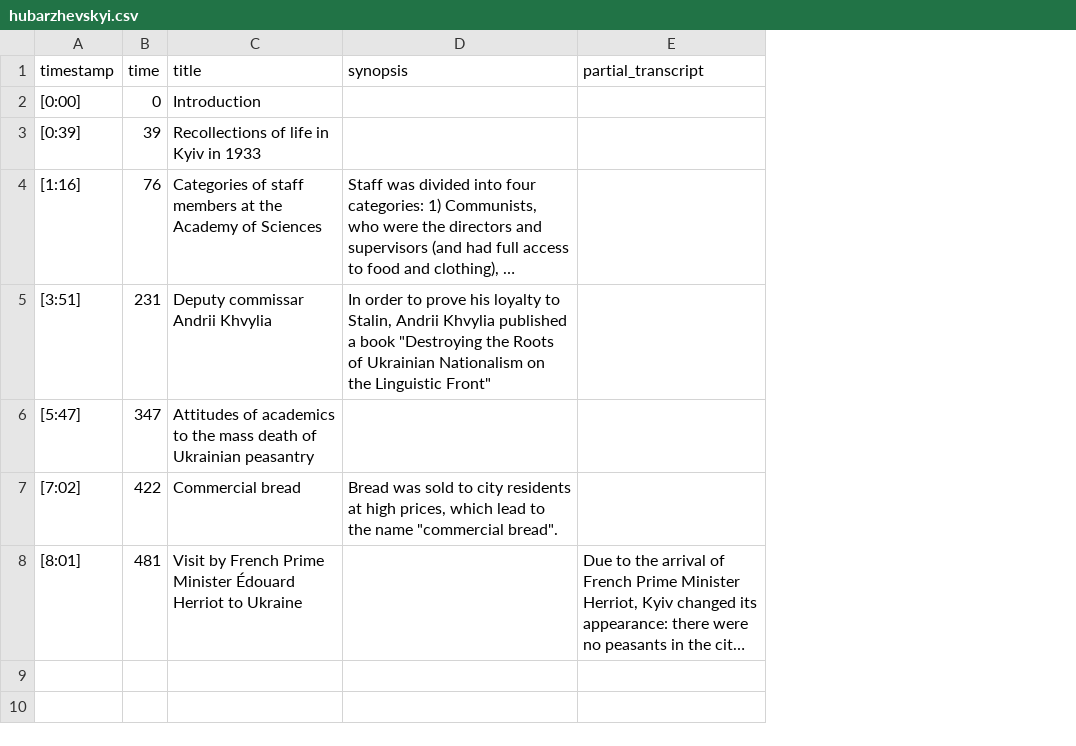
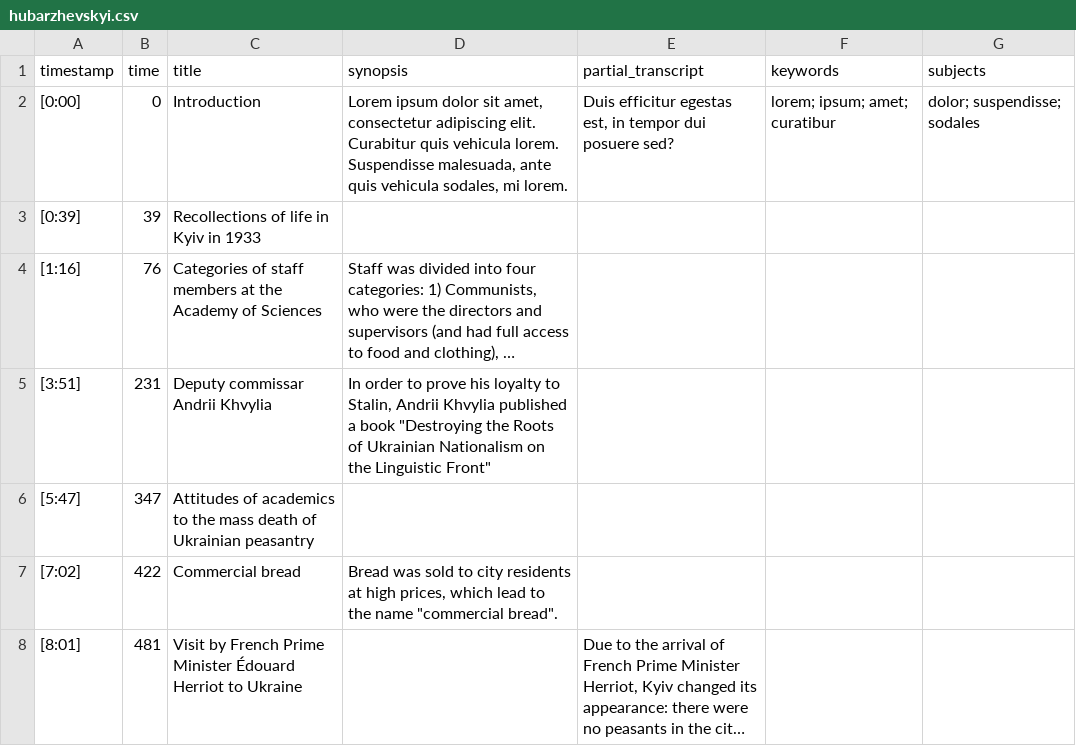
Before and after one commit to NumerousHats/oralhistoryasdata.github.io, a CSV file: _data/indexes/hubarzhevskyi.csv, drawn as a sheet; long unchanged cells end in …; the diff names each change by its address in the sheet, - before the commit and + after, or states it on an @@ line.

```diff
--- a/_data/indexes/hubarzhevskyi.csv
+++ b/_data/indexes/hubarzhevskyi.csv
+column F (keywords), row 2: lorem; ipsum; amet; curatibur
+column G (subjects), row 2: dolor; suspendisse; sodales
-D2 (synopsis): (empty)
+D2 (synopsis): Lorem ipsum dolor sit amet, consectetur adipiscing elit. Curabitur quis vehicula lorem. Suspendisse malesuada, ante quis vehicula sodales, mi lorem.
-E2 (partial_transcript): (empty)
+E2 (partial_transcript): Duis efficitur egestas est, in tempor dui posuere sed?
```
Also changed, not shown: 3 other files.
